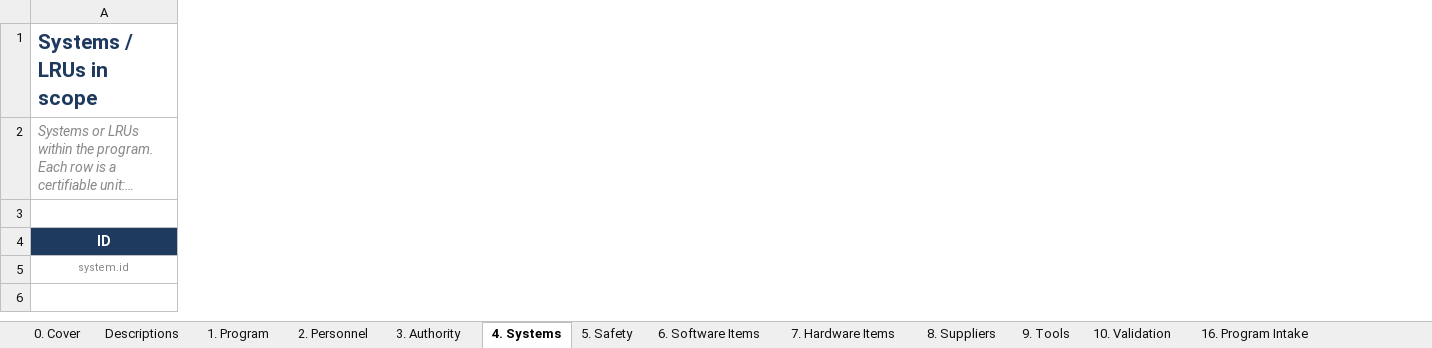
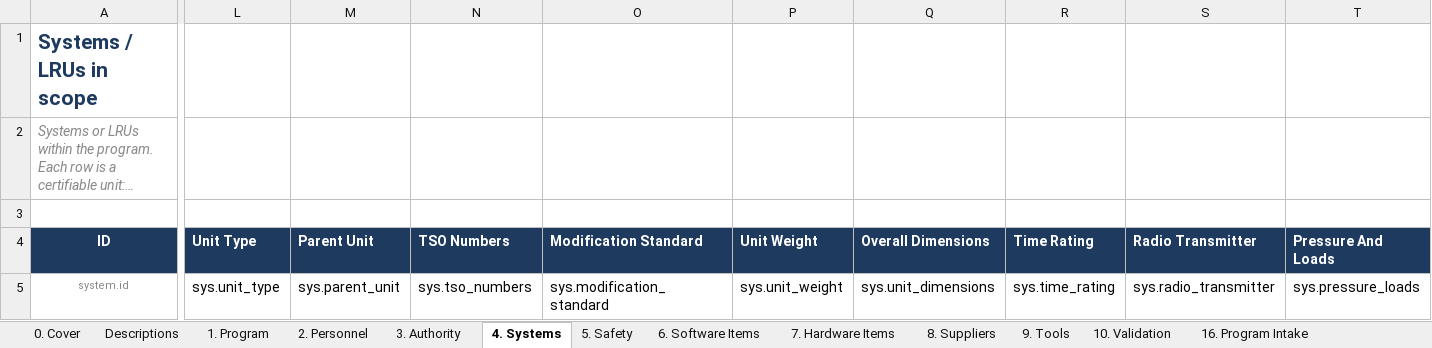
Before and after one commit to ziadatallah/Demo-Customer, an Excel workbook: 04_Demos/Starter/inputs/ISAF_Demo_Customer_Starter_Configuration.xlsx, sheet 4. Systems, drawn as a sheet; only a part is shown, gaps mark what is left out; long unchanged cells end in …; values as stored, in another font and other column widths than the file's, no borders; conditional formats not drawn; the diff covers the shown part only; the diff names each change by its address in the sheet, - before the commit and + after, or states it on an @@ line.

Commit message:
Publish ISAF Customer Edition v5.3.41 for Demo Customer

```diff
--- a/04_Demos/Starter/inputs/ISAF_Demo_Customer_Starter_Configuration.xlsx (sheet 4. Systems)
+++ b/04_Demos/Starter/inputs/ISAF_Demo_Customer_Starter_Configuration.xlsx (sheet 4. Systems)
+column L (Unit Type), row 5: sys.unit_type
+column M (Parent Unit), row 5: sys.parent_unit
+column N (TSO Numbers), row 5: sys.tso_numbers
+column O (Modification Standard), row 5: sys.modification_standard
+column P (Unit Weight), row 5: sys.unit_weight
+column Q (Overall Dimensions), row 5: sys.unit_dimensions
+column R (Time Rating), row 5: sys.time_rating
+column S (Radio Transmitter), row 5: sys.radio_transmitter
+column T (Pressure And Loads), row 5: sys.pressure_loads
```
Also changed, not shown: 1 added column elsewhere in this sheet, sheet 1. Program, sheet 7. Hardware Items, sheet 6. Software Items, 32 other files.
